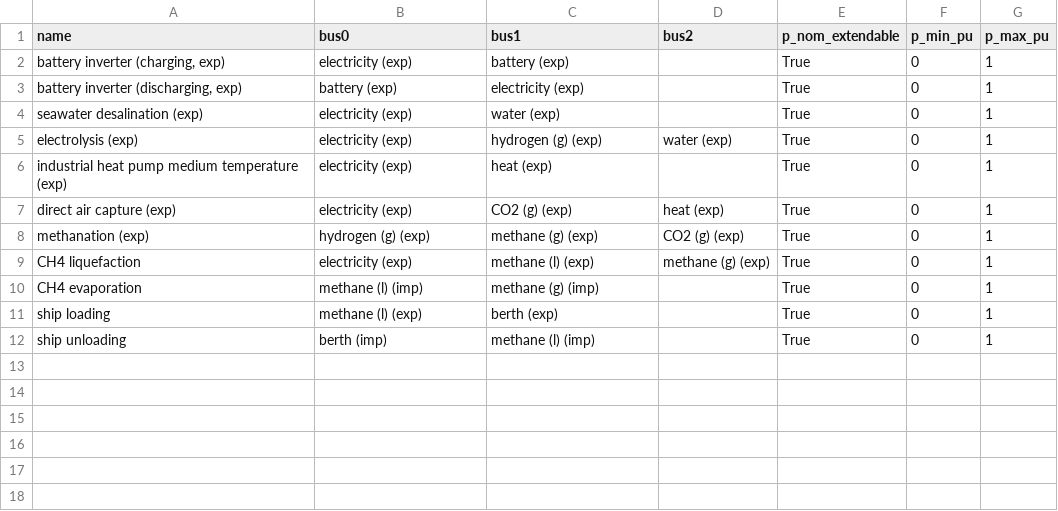
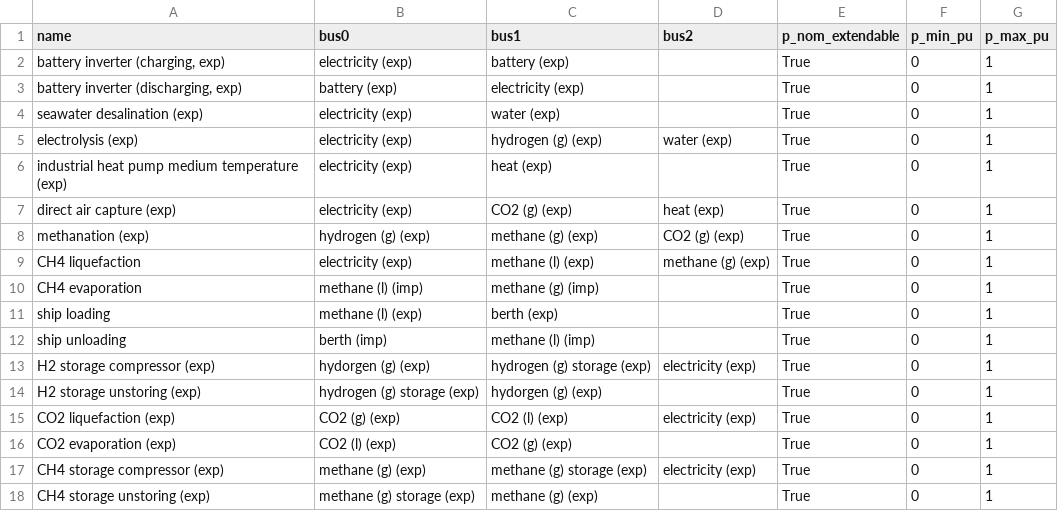
Before and after one commit to euronion/trace, a CSV file: escs/shipping-lch4/links.csv, drawn as a sheet; the diff names each change by its address in the sheet, - before the commit and + after, or states it on an @@ line.

Commit message:
Add CO2 (compressed) and LNG storage costs.

```diff
--- a/escs/shipping-lch4/links.csv
+++ b/escs/shipping-lch4/links.csv
+row 13: H2 storage compressor (exp) | hydorgen (g) (exp) | hydrogen (g) storage (exp) | electricity (exp) | True | 0 | 1
+row 14: H2 storage unstoring (exp) | hydrogen (g) storage (exp) | hydorgen (g) (exp) |  | True | 0 | 1
+row 15: CO2 liquefaction (exp) | CO2 (g) (exp) | CO2 (l) (exp) | electricity (exp) | True | 0 | 1
+row 16: CO2 evaporation (exp) | CO2 (l) (exp) | CO2 (g) (exp) |  | True | 0 | 1
+row 17: CH4 storage compressor (exp) | methane (g) (exp) | methane (g) storage (exp) | electricity (exp) | True | 0 | 1
+row 18: CH4 storage unstoring (exp) | methane (g) storage (exp) | methane (g) (exp) |  | True | 0 | 1
```
Also changed, not shown: escs/shipping-lch4/buses.csv, escs/shipping-lch4/stores.csv.
